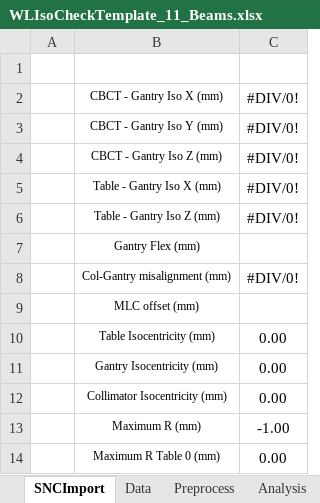
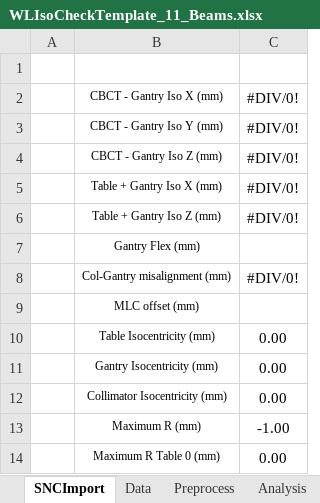
Before and after one commit to irrer/aqa, an Excel workbook: src/main/resources/static/WLIsoCheckTemplate_11_Beams.xlsx, sheet SNCImport, drawn as a sheet; values as stored, in another font and other column widths than the file's, no borders; the diff names each change by its address in the sheet, - before the commit and + after, or states it on an @@ line.

Commit message:
Correctly calculate IsoCheck SNCImport values.
Add them instead of subtracting.

```diff
--- a/src/main/resources/static/WLIsoCheckTemplate_11_Beams.xlsx (sheet SNCImport)
+++ b/src/main/resources/static/WLIsoCheckTemplate_11_Beams.xlsx (sheet SNCImport)
-B5: Table - Gantry Iso X (mm)
+B5: Table + Gantry Iso X (mm)
-B6: Table - Gantry Iso Z (mm)
+B6: Table + Gantry Iso Z (mm)
```
Also changed, not shown: formulas that keep their value, charts or pictures, src/main/resources/static/WLIsoCheckTemplate_15_Beams.xlsx, src/main/resources/static/WLIsoCheckTemplate__9_Beams.xlsx, 2 other files.
